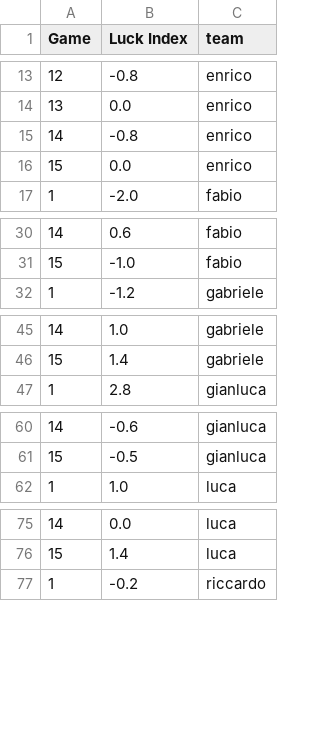
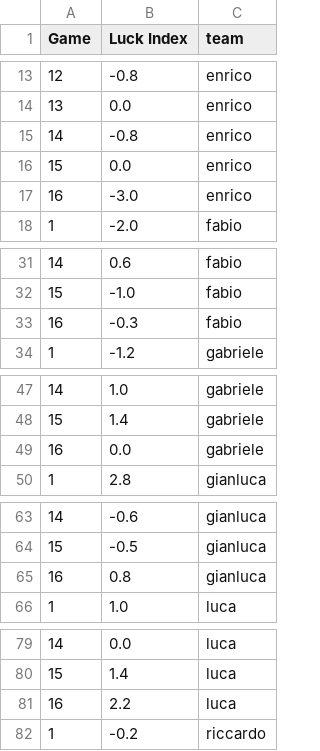
Before and after one commit to matluca/Fantastats, a CSV file: 2022-2023/luck.csv, drawn as a sheet; only a part is shown, gaps mark what is left out; the diff covers the shown part only.

```diff
--- a/2022-2023/luck.csv
+++ b/2022-2023/luck.csv
@@ -16,2 +16,3 @@ Game,Luck Index,team
 15,0.0,enrico
+16,-3.0,enrico
 1,-2.0,fabio
@@ -31,2 +32,3 @@ Game,Luck Index,team
 15,-1.0,fabio
+16,-0.3,fabio
 1,-1.2,gabriele
@@ -46,2 +48,3 @@ Game,Luck Index,team
 15,1.4,gabriele
+16,0.0,gabriele
 1,2.8,gianluca
@@ -61,2 +64,3 @@ Game,Luck Index,team
 15,-0.5,gianluca
+16,0.8,gianluca
 1,1.0,luca
@@ -76,2 +80,3 @@ Game,Luck Index,team
 15,1.4,luca
+16,2.2,luca
 1,-0.2,riccardo
```
Also changed, not shown: 1 added row elsewhere in this file, 10 other files.
